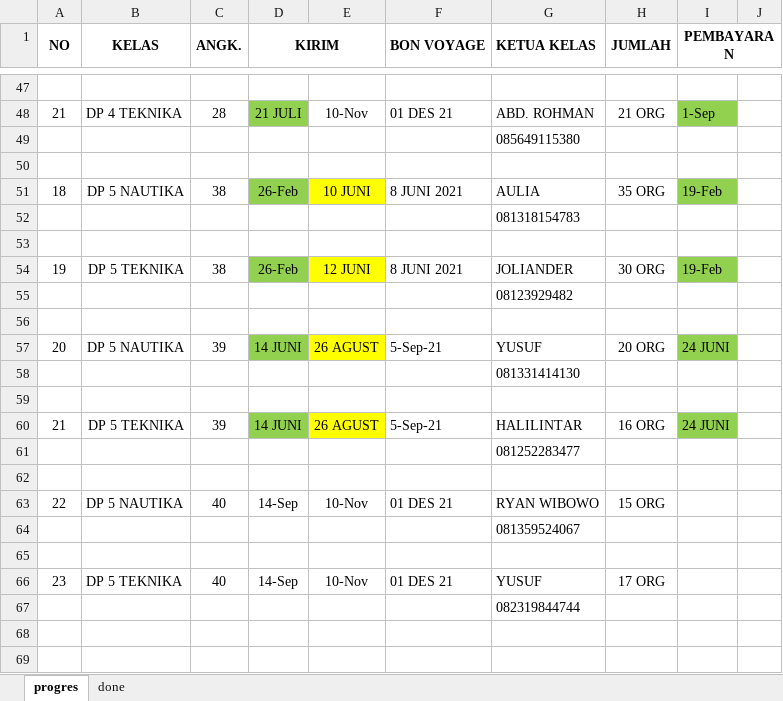
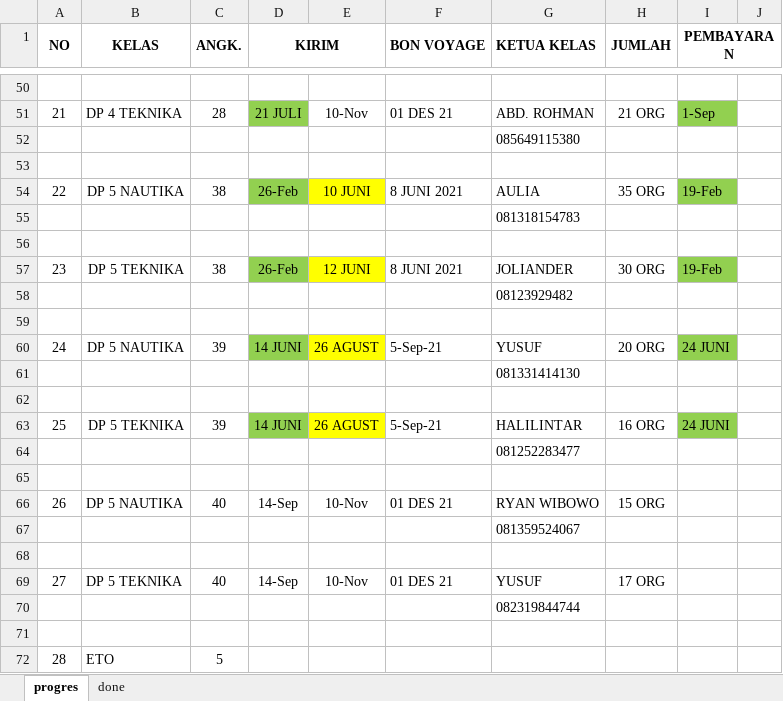
Before and after one commit to dedyhariadi/progress, an Excel workbook: RENCANA BON VOYAGE.xlsx, sheet progres, drawn as a sheet; only a part is shown, gaps mark what is left out; values as stored, in another font and other column widths than the file's, no borders; addresses are those after the commit; the diff covers the shown part only; the diff names each change by its address in the sheet, - before the commit and + after, or states it on an @@ line.

```diff
--- a/RENCANA BON VOYAGE.xlsx (sheet progres)
+++ b/RENCANA BON VOYAGE.xlsx (sheet progres)
-A54 (NO): 18
+A54 (NO): 22
-A57 (NO): 19
+A57 (NO): 23
-A60 (NO): 20
+A60 (NO): 24
-A63 (NO): 21
+A63 (NO): 25
-A66 (NO): 22
+A66 (NO): 26
-A69 (NO): 23
+A69 (NO): 27
+row 71: (empty)
+row 72: 28 | ETO | 5
```
Also changed, not shown: 3 added rows and 4 edited cells elsewhere in this sheet, 29. DP 3N33(K_15)/UKURAN.xlsm, 4 other files.
